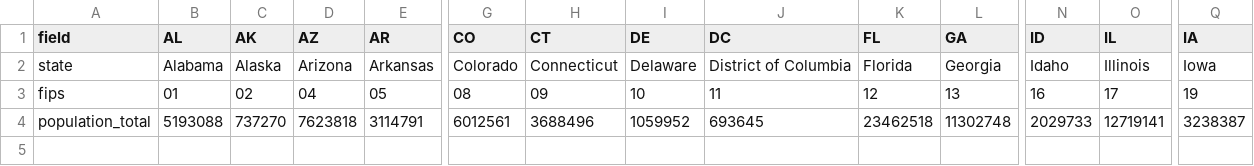
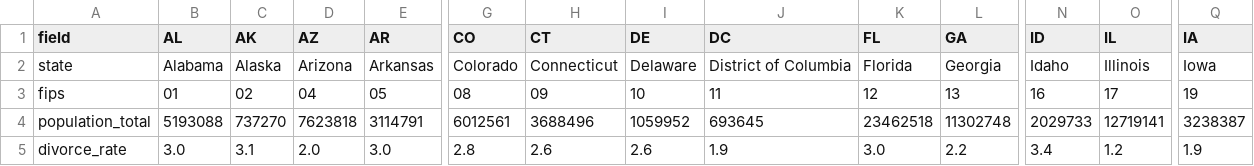
Before and after one commit to kylesayrs/WorldFigures, a CSV file: data/states.csv, drawn as a sheet; only a part is shown, gaps mark what is left out; rows hold the shown columns only; the diff names each change by its address in the sheet, - before the commit and + after, or states it on an @@ line.

```diff
--- a/data/states.csv
+++ b/data/states.csv
+row 5: divorce_rate | 3.0 | 3.1 | 2.0 | 3.0 | 2.8 | 2.6 | 2.6 | 1.9 | 3.0 | 2.2 | 3.4 | 1.2 | 1.9
```
Also changed, not shown: data/sources_manifest.csv, topics/table_of_contents.csv.
